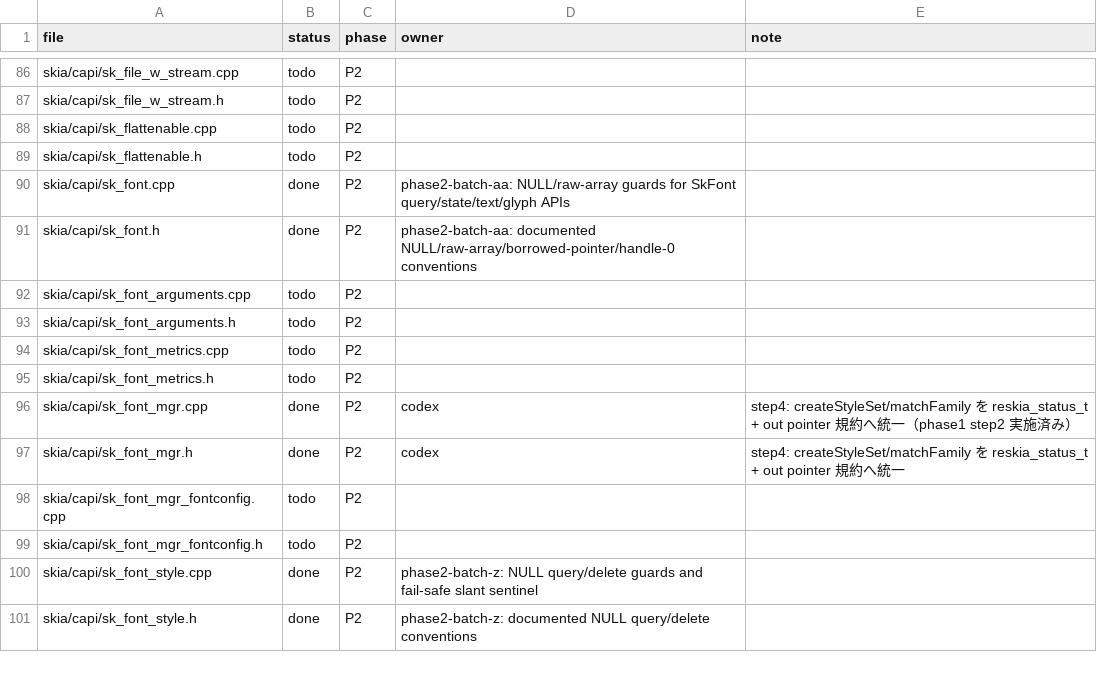
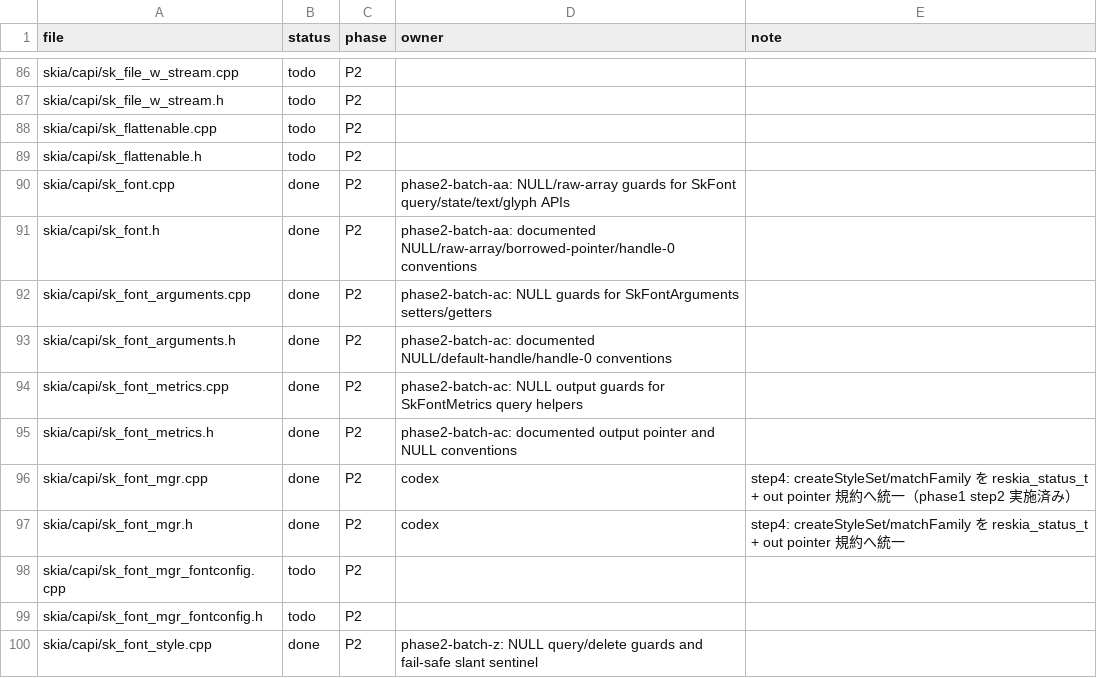
Before and after one commit to dolphilia/reskia, a CSV file: docs/plans/c-binding-remediation/checklists/capi-status.csv, drawn as a sheet; only a part is shown, gaps mark what is left out; the shorter side is filled out with more unchanged rows.

```diff
--- a/docs/plans/c-binding-remediation/checklists/capi-status.csv
+++ b/docs/plans/c-binding-remediation/checklists/capi-status.csv
@@ -91,6 +91,6 @@ skia/capi/sk_font.cpp,done,P2,phase2-batch-aa: NULL/raw-array guards for SkFont
 skia/capi/sk_font.h,done,P2,phase2-batch-aa: documented NULL/raw-array/borrowed-pointer/handle-0 conventions,
-skia/capi/sk_font_arguments.cpp,todo,P2,,
-skia/capi/sk_font_arguments.h,todo,P2,,
-skia/capi/sk_font_metrics.cpp,todo,P2,,
-skia/capi/sk_font_metrics.h,todo,P2,,
+skia/capi/sk_font_arguments.cpp,done,P2,phase2-batch-ac: NULL guards for SkFontArguments setters/getters,
+skia/capi/sk_font_arguments.h,done,P2,phase2-batch-ac: documented NULL/default-handle/handle-0 conventions,
+skia/capi/sk_font_metrics.cpp,done,P2,phase2-batch-ac: NULL output guards for SkFontMetrics query helpers,
+skia/capi/sk_font_metrics.h,done,P2,phase2-batch-ac: documented output pointer and NULL conventions,
 skia/capi/sk_font_mgr.cpp,done,P2,codex,step4: createStyleSet/matchFamily を reskia_status_t + out pointer 規約へ統一（phase1 step2 実施済み）
```
Also changed, not shown: 8 other files.
